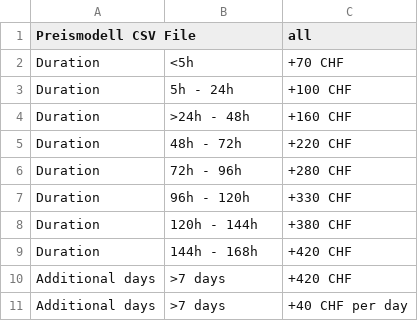
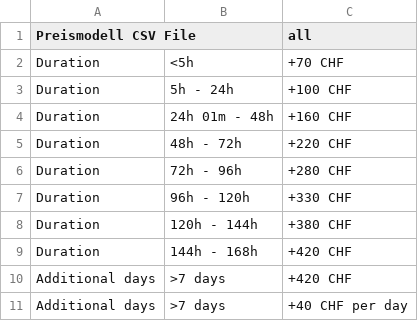
Before and after one commit to planyo1/planyo, a CSV file: Preismodell4.csv, drawn as a sheet.

Commit message:
Update Preismodell4.csv

```diff
--- a/Preismodell4.csv
+++ b/Preismodell4.csv
@@ -3,3 +3,3 @@ Duration,<5h,+70 CHF
 Duration,5h - 24h,+100 CHF
-Duration,>24h - 48h,+160 CHF
+Duration,24h 01m - 48h,+160 CHF
 Duration,48h - 72h,+220 CHF
```
